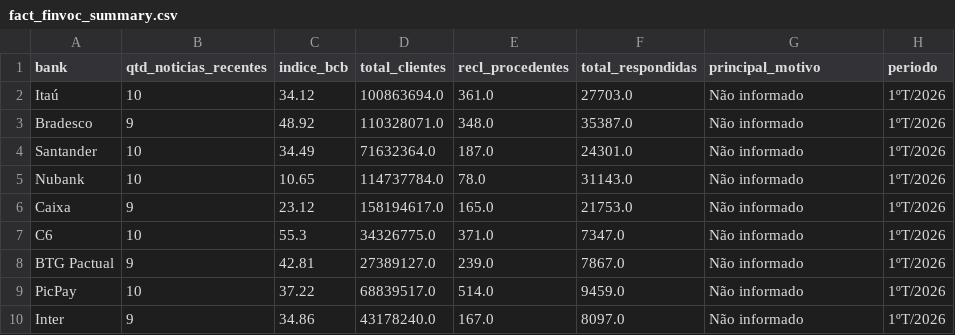
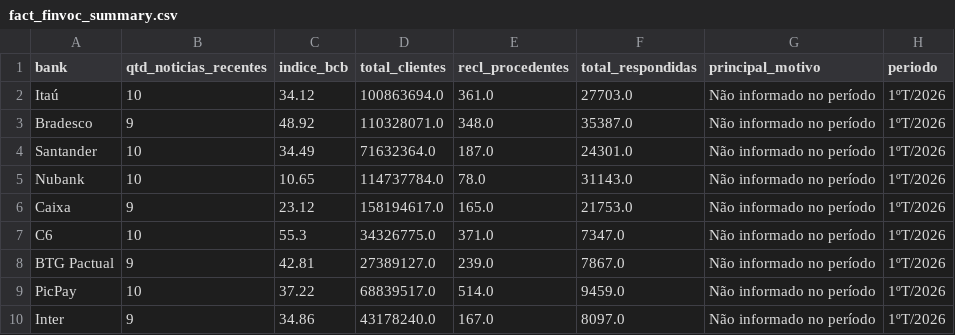
Before and after one commit to alancristians/Voz-do-Cliente-VOC, a CSV file: data/gold/fact_finvoc_summary.csv, drawn as a sheet.

```diff
--- a/data/gold/fact_finvoc_summary.csv
+++ b/data/gold/fact_finvoc_summary.csv
@@ -1,10 +1,10 @@
 bank,qtd_noticias_recentes,indice_bcb,total_clientes,recl_procedentes,total_respondidas,principal_motivo,periodo
-Itaú,10,34.12,100863694.0,361.0,27703.0,Não informado,1ºT/2026
-Bradesco,9,48.92,110328071.0,348.0,35387.0,Não informado,1ºT/2026
-Santander,10,34.49,71632364.0,187.0,24301.0,Não informado,1ºT/2026
-Nubank,10,10.65,114737784.0,78.0,31143.0,Não informado,1ºT/2026
-Caixa,9,23.12,158194617.0,165.0,21753.0,Não informado,1ºT/2026
-C6,10,55.3,34326775.0,371.0,7347.0,Não informado,1ºT/2026
-BTG Pactual,9,42.81,27389127.0,239.0,7867.0,Não informado,1ºT/2026
-PicPay,10,37.22,68839517.0,514.0,9459.0,Não informado,1ºT/2026
-Inter,9,34.86,43178240.0,167.0,8097.0,Não informado,1ºT/2026
+Itaú,10,34.12,100863694.0,361.0,27703.0,Não informado no período,1ºT/2026
+Bradesco,9,48.92,110328071.0,348.0,35387.0,Não informado no período,1ºT/2026
+Santander,10,34.49,71632364.0,187.0,24301.0,Não informado no período,1ºT/2026
+Nubank,10,10.65,114737784.0,78.0,31143.0,Não informado no período,1ºT/2026
+Caixa,9,23.12,158194617.0,165.0,21753.0,Não informado no período,1ºT/2026
+C6,10,55.3,34326775.0,371.0,7347.0,Não informado no período,1ºT/2026
+BTG Pactual,9,42.81,27389127.0,239.0,7867.0,Não informado no período,1ºT/2026
+PicPay,10,37.22,68839517.0,514.0,9459.0,Não informado no período,1ºT/2026
+Inter,9,34.86,43178240.0,167.0,8097.0,Não informado no período,1ºT/2026
```
Also changed, not shown: 5 other files.
